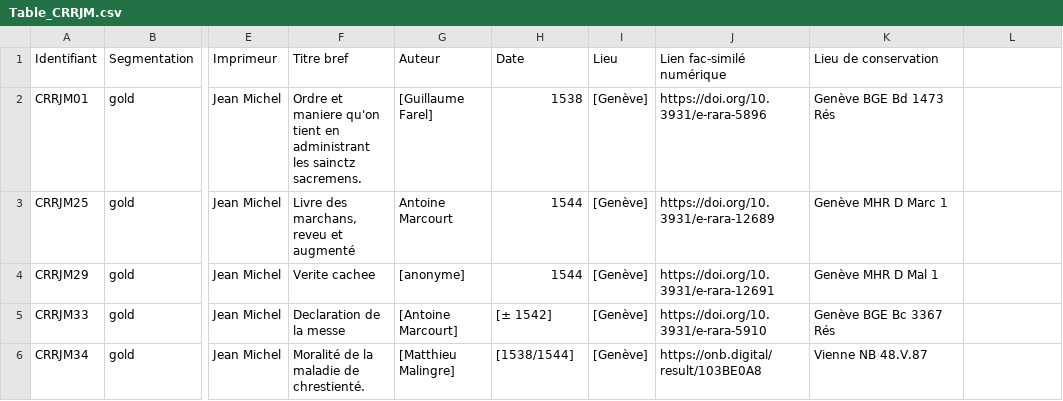
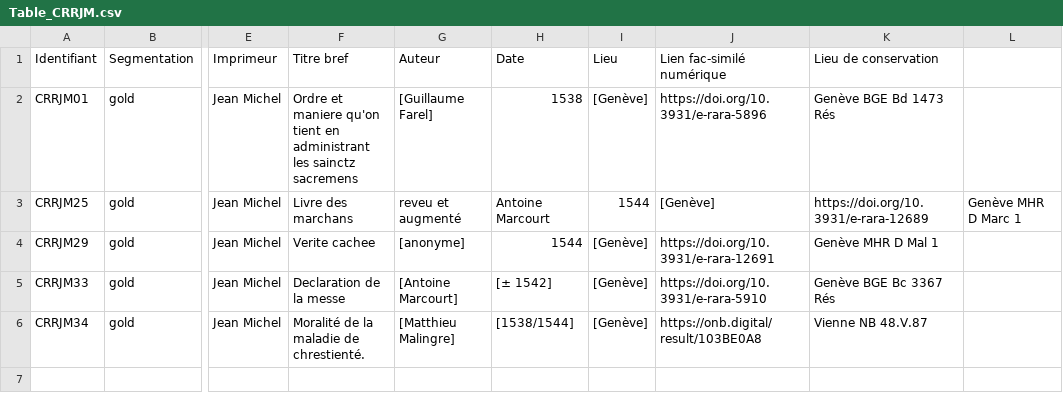
Before and after one commit to SETAFDH/HTR-SETAF-Jean-Michel, a CSV file: Table_CRRJM.csv, drawn as a sheet; only a part is shown, gaps mark what is left out; the diff names each change by its address in the sheet, - before the commit and + after, or states it on an @@ line.

Commit message:
Update Table_CRRJM.csv

```diff
--- a/Table_CRRJM.csv
+++ b/Table_CRRJM.csv
-F2 (Titre bref): …les sainctz sacremens.
+F2 (Titre bref): …les sainctz sacremens
-F3 (Titre bref): Livre des marchans, reveu et augmenté
+F3 (Titre bref): Livre des marchans
-G3 (Auteur): Antoine Marcourt
+G3 (Auteur): reveu et augmenté
-H3 (Date): 1544
+H3 (Date): Antoine Marcourt
-I3 (Lieu): [Genève]
+I3 (Lieu): 1544
-J3 (Lien fac-similé numérique): https://doi.org/10.3931/e-rara-12689
+J3 (Lien fac-similé numérique): [Genève]
-K3 (Lieu de conservation): Genève MHR D Marc 1
+K3 (Lieu de conservation): https://doi.org/10.3931/e-rara-12689
-L3: (empty)
+L3: Genève MHR D Marc 1
```
